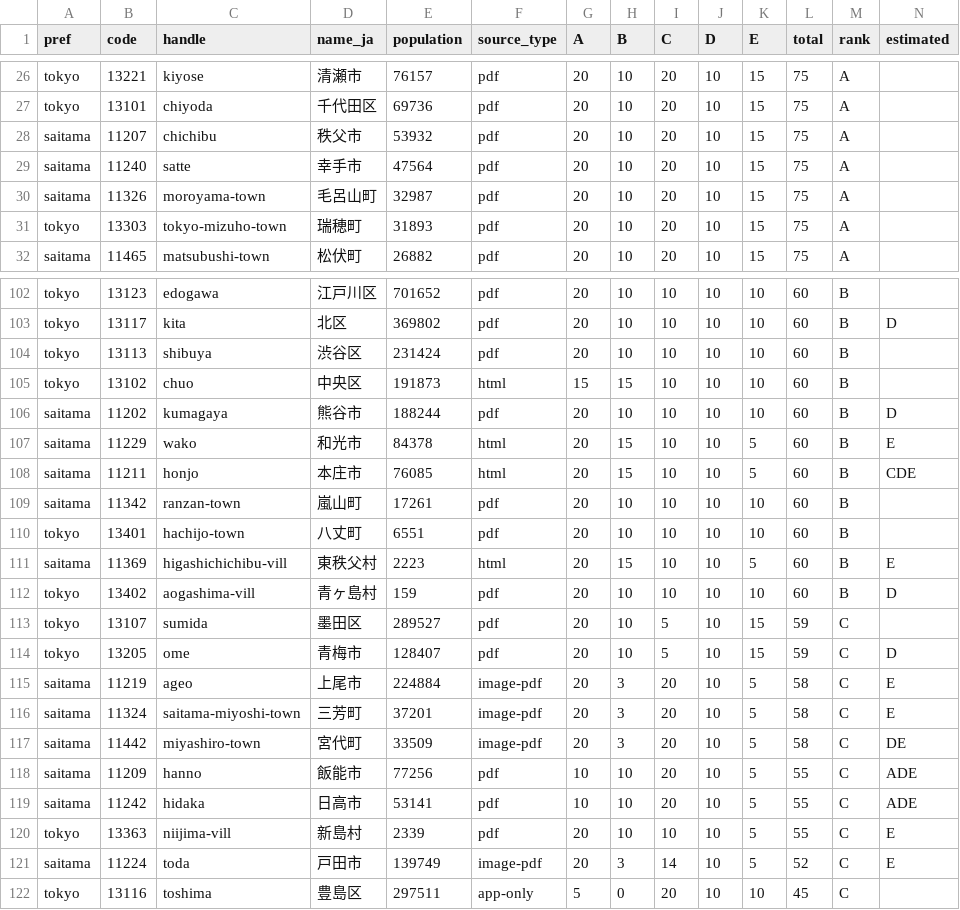
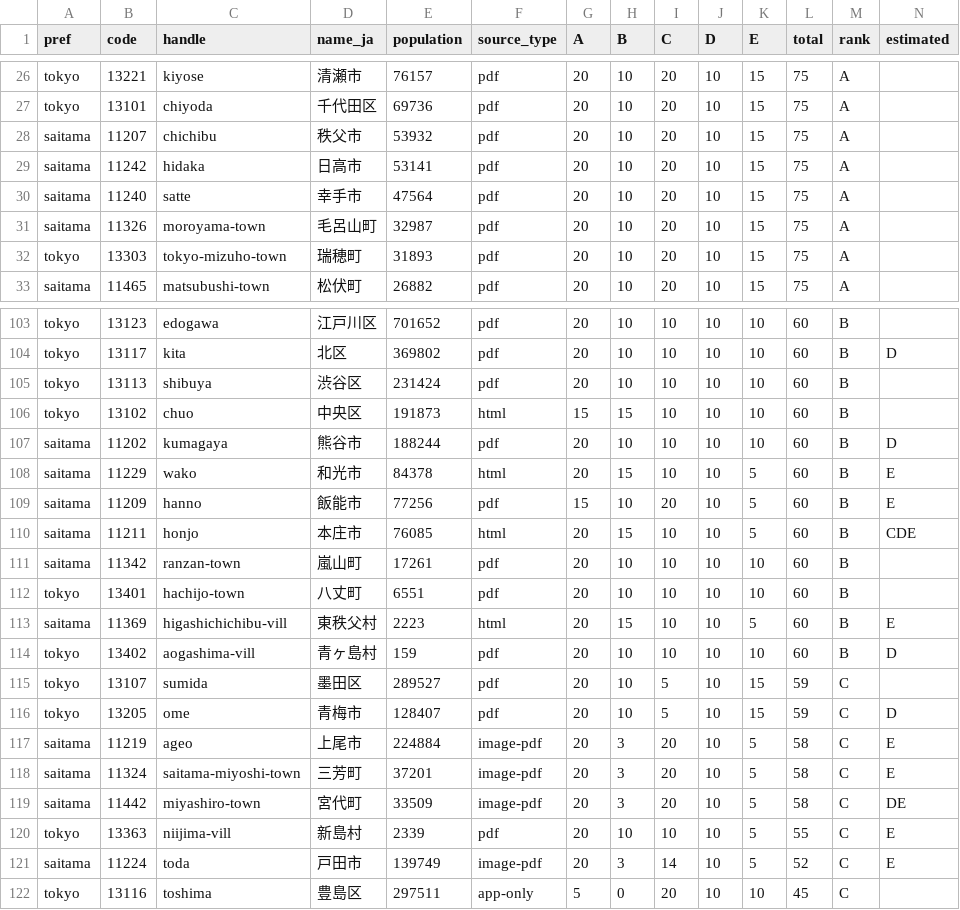
Before and after one commit to tecolicom/japan-gomi-data, a CSV file: docs/triage/scores.csv, drawn as a sheet; only a part is shown, gaps mark what is left out; removed rows and columns are numbered as before the commit, all else as after; the diff names each change by its address in the sheet, - before the commit and + after, or states it on an @@ line.

```diff
--- a/docs/triage/scores.csv
+++ b/docs/triage/scores.csv
+row 29: saitama | 11242 | hidaka | 日高市 | 53141 | pdf | 20 | 10 | 20 | 10 | 15 | 75 | A
+row 109: saitama | 11209 | hanno | 飯能市 | 77256 | pdf | 15 | 10 | 20 | 10 | 5 | 60 | B | E
-row 118: saitama | 11209 | hanno | 飯能市 | 77256 | pdf | 10 | 10 | 20 | 10 | 5 | 55 | C | ADE
-row 119: saitama | 11242 | hidaka | 日高市 | 53141 | pdf | 10 | 10 | 20 | 10 | 5 | 55 | C | ADE
```
Also changed, not shown: 2 other files.
